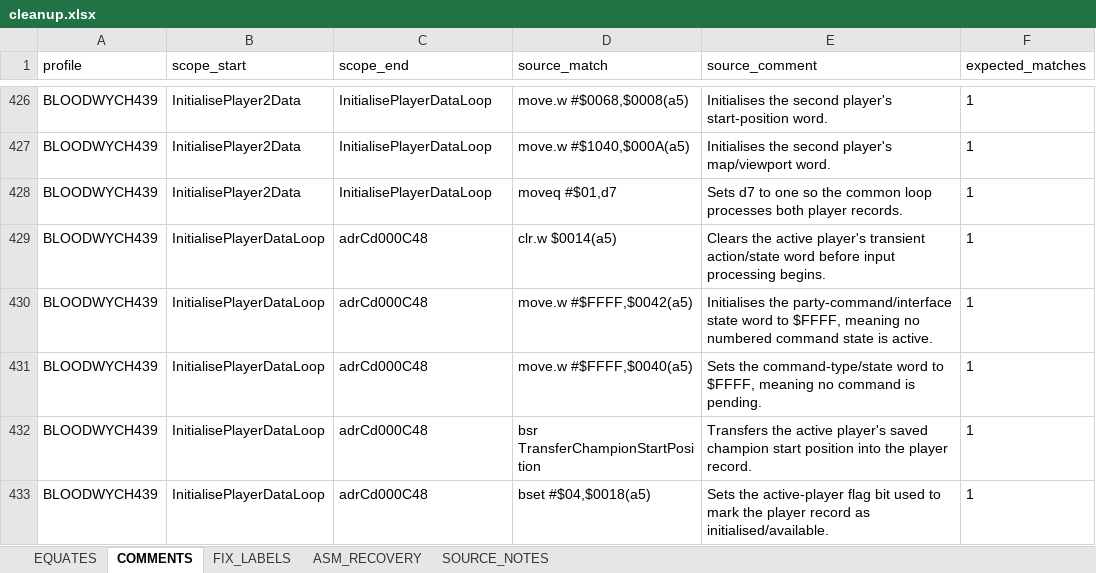
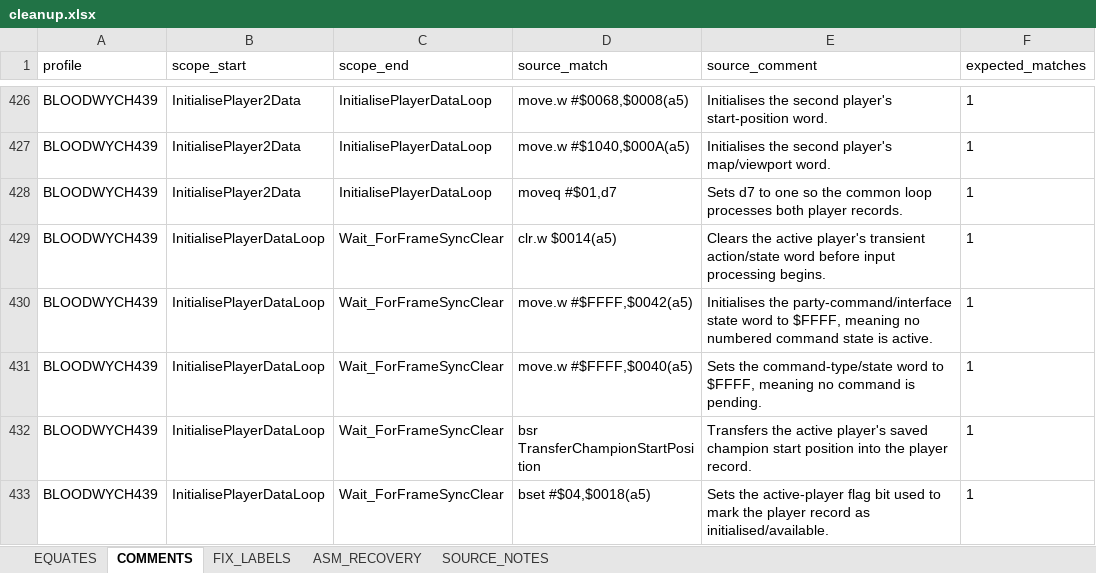
Before and after one commit to HoraceAndTheSpider/Bloodwych-68k, an Excel workbook: cleanup.xlsx, sheet COMMENTS, drawn as a sheet; only a part is shown, gaps mark what is left out; values as stored, in another font and other column widths than the file's, no borders; the diff covers the shown part only; the diff names each change by its address in the sheet, - before the commit and + after, or states it on an @@ line.

```diff
--- a/cleanup.xlsx (sheet COMMENTS)
+++ b/cleanup.xlsx (sheet COMMENTS)
-C429:C433 (scope_end): adrCd000C48
+C429:C433 (scope_end): Wait_ForFrameSyncClear
```
Also changed, not shown: 25 added rows and 32 edited cells elsewhere in this sheet, sheet EQUATES, 9 other files.
